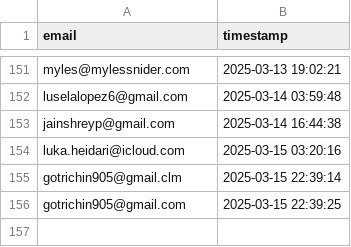
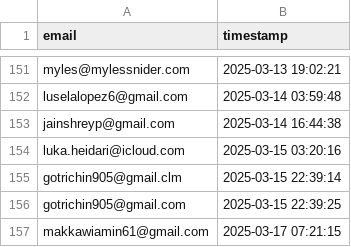
Before and after one commit to drinkitza/drinkitza, a CSV file: emails/waitlist.csv, drawn as a sheet; only a part is shown, gaps mark what is left out.

Commit message:
Add email: makkawiamin61@gmail.com

```diff
--- a/emails/waitlist.csv
+++ b/emails/waitlist.csv
@@ -156 +156,2 @@ gotrichin905@gmail.clm,2025-03-15 22:39:14
 gotrichin905@gmail.com,2025-03-15 22:39:25
+makkawiamin61@gmail.com,2025-03-17 07:21:15
```
